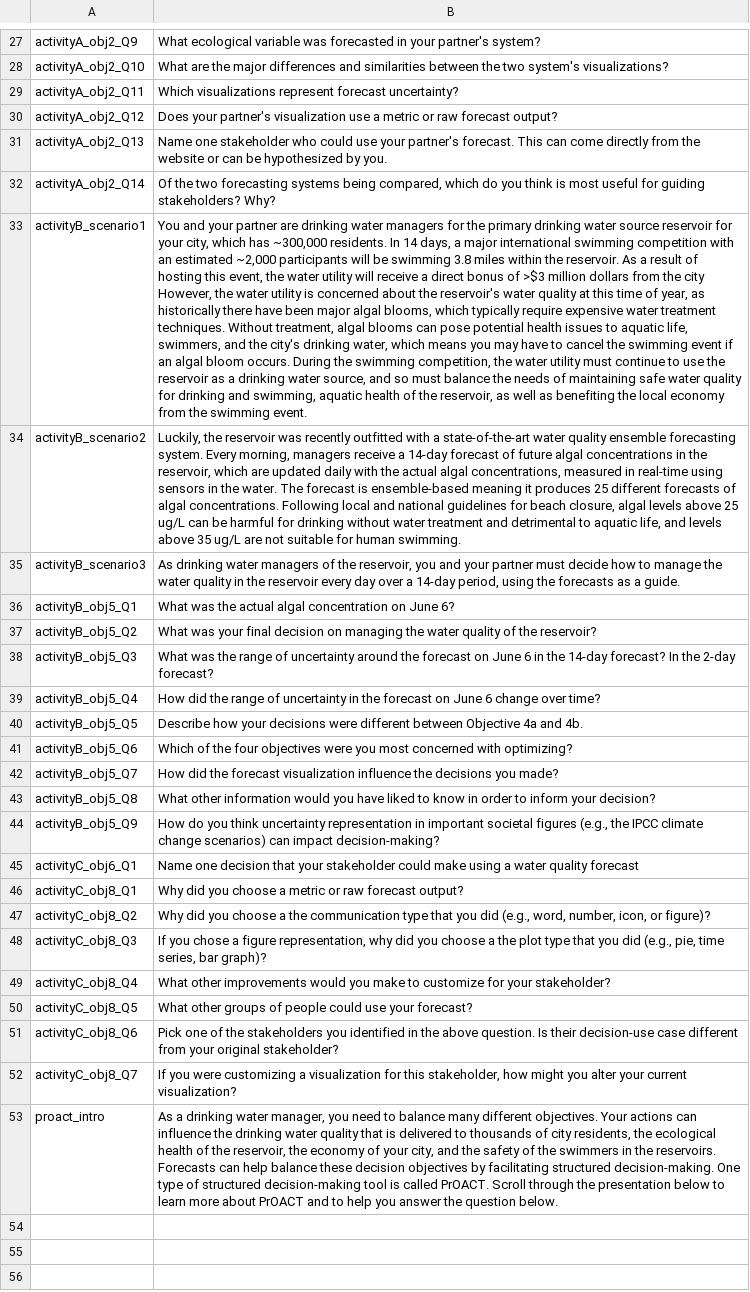
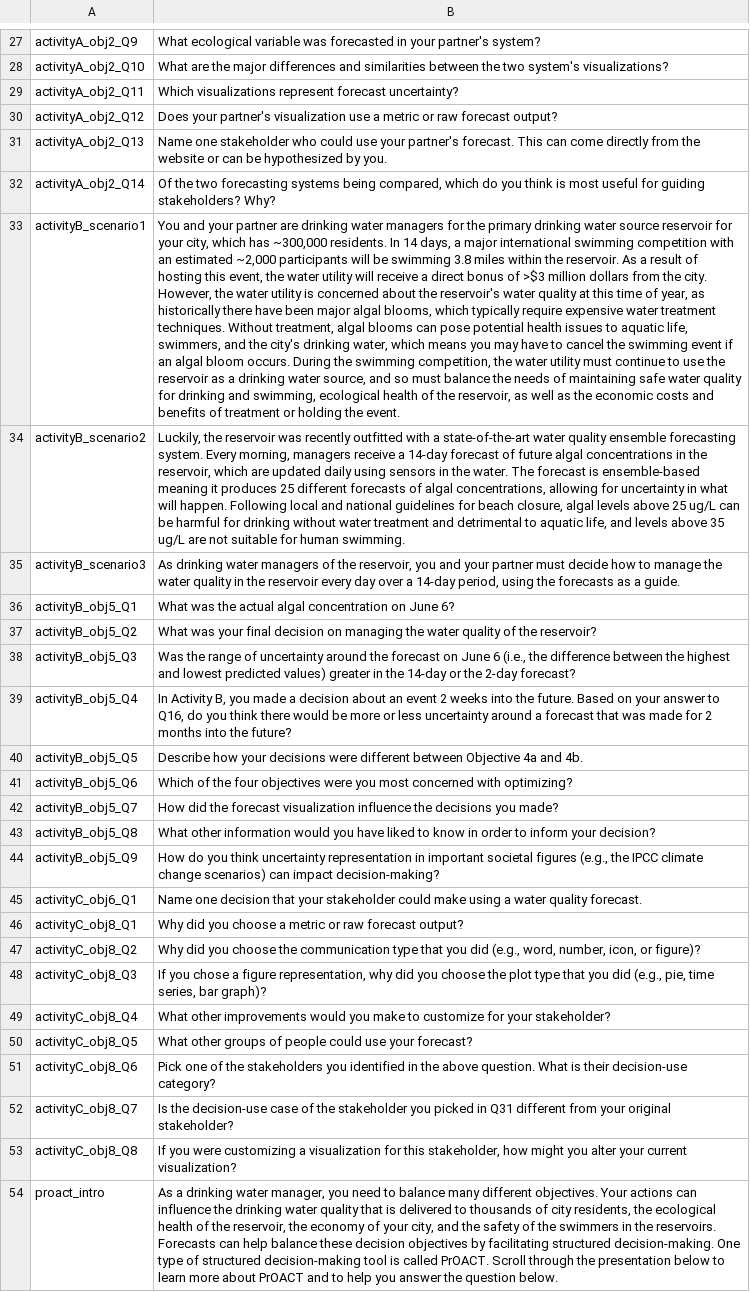
Before and after one commit to MacrosystemsEDDIE/module8, a CSV file: data/module_text.csv, drawn as a sheet; only a part is shown, gaps mark what is left out; the diff names each change by its address in the sheet, - before the commit and + after, or states it on an @@ line.

Commit message:
updated text

```diff
--- a/data/module_text.csv
+++ b/data/module_text.csv
-B33: …from the city However, the water utility is concerned about the reservoir's water quality at this time of year, as historically there have been major algal blooms, which typically require expensive water treatment techniques. Without treatment, algal blooms can pose potential health issues to aquatic life, swimmers, and the city's drinking water, which means you may have to cancel the swimming event if an algal bloom occurs. During the swimming competition, the water utility must continue to use the reservoir as a drinking water source, and so must balance the needs of maintaining safe water quality for drinking and swimming, aquatic health of the reservoir, as well as benefiting the local economy from the swimming event.
+B33: …from the city. However, the water utility is concerned about the reservoir's water quality at this time of year, as historically there have been major algal blooms, which typically require expensive water treatment techniques. Without treatment, algal blooms can pose potential health issues to aquatic life, swimmers, and the city's drinking water, which means you may have to cancel the swimming event if an algal bloom occurs. During the swimming competition, the water utility must continue to use the reservoir as a drinking water source, and so must balance the needs of maintaining safe water quality for drinking and swimming, ecological health of the reservoir, as well as the economic costs and benefits of treatment or holding the event.
-B34: …updated daily with the actual algal concentrations, measured in real-time using sensors in the water. The forecast is ensemble-based meaning it produces 25 different forecasts of algal concentrations. Following local…
+B34: …updated daily using sensors in the water. The forecast is ensemble-based meaning it produces 25 different forecasts of algal concentrations, allowing for uncertainty in what will happen. Following local…
-B38: What was the range of uncertainty around the forecast on June 6 in the 14-day forecast? In the 2-day…
+B38: Was the range of uncertainty around the forecast on June 6 (i.e., the difference between the highest and lowest predicted values) greater in the 14-day or the 2-day…
-B39: How did the range of uncertainty in the forecast on June 6 change over time?
+B39: In Activity B, you made a decision about an event 2 weeks into the future. Based on your answer to Q16, do you think there would be more or less uncertainty around a forecast that was made for 2 months into the future?
-B45: …water quality forecast
+B45: …water quality forecast.
-B47: …you choose a the communication…
+B47: …you choose the communication…
-B48: …you choose a the plot…
+B48: …you choose the plot…
-B51: …above question. Is their decision-use case different from your original stakeholder?
+B51: …above question. What is their decision-use category?
-B52: If you were customizing a visualization for this stakeholder, how might you alter your current visualization?
+B52: Is the decision-use case of the stakeholder you picked in Q31 different from your original stakeholder?
+row 53: activityC_obj8_Q8 | If you were customizing a visualization for this stakeholder, how might you alter your current visualization?
```
